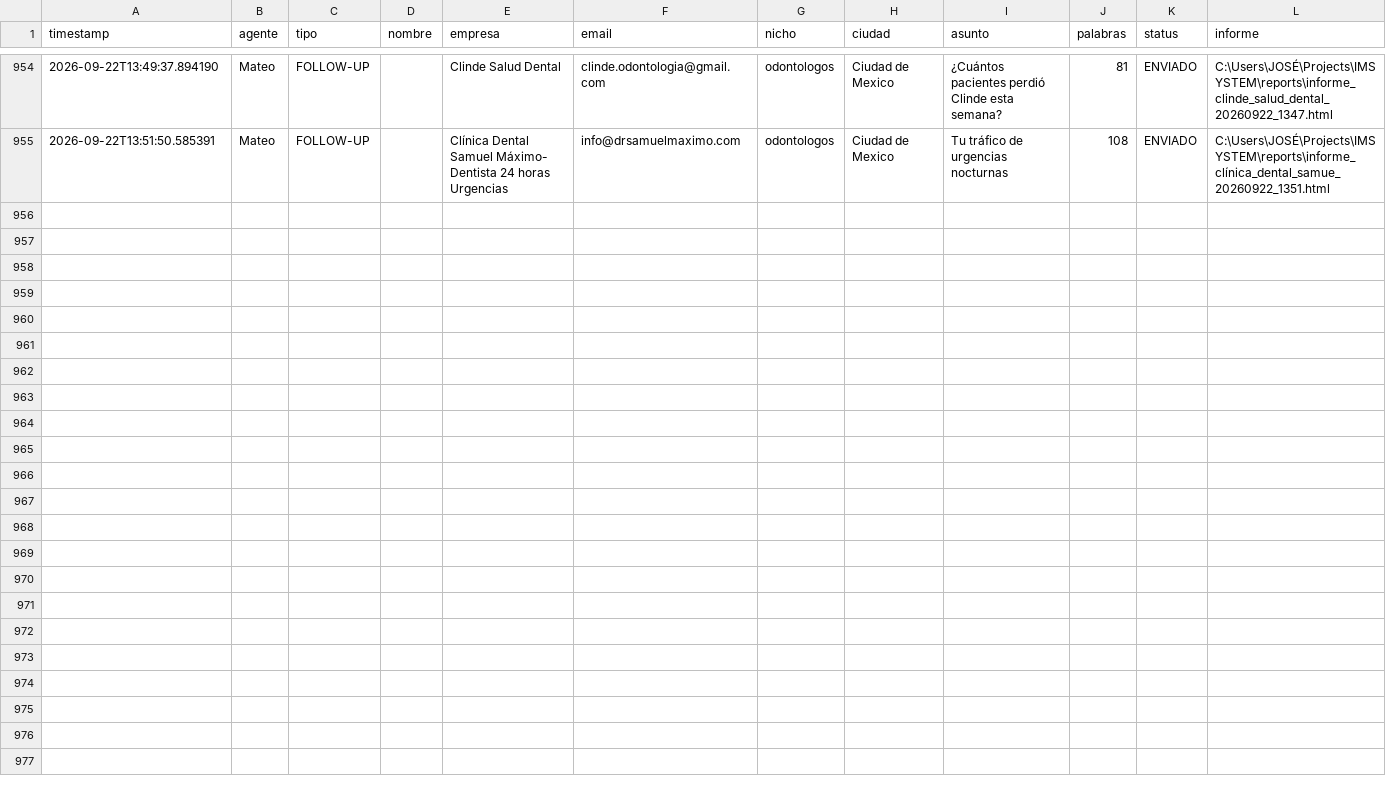
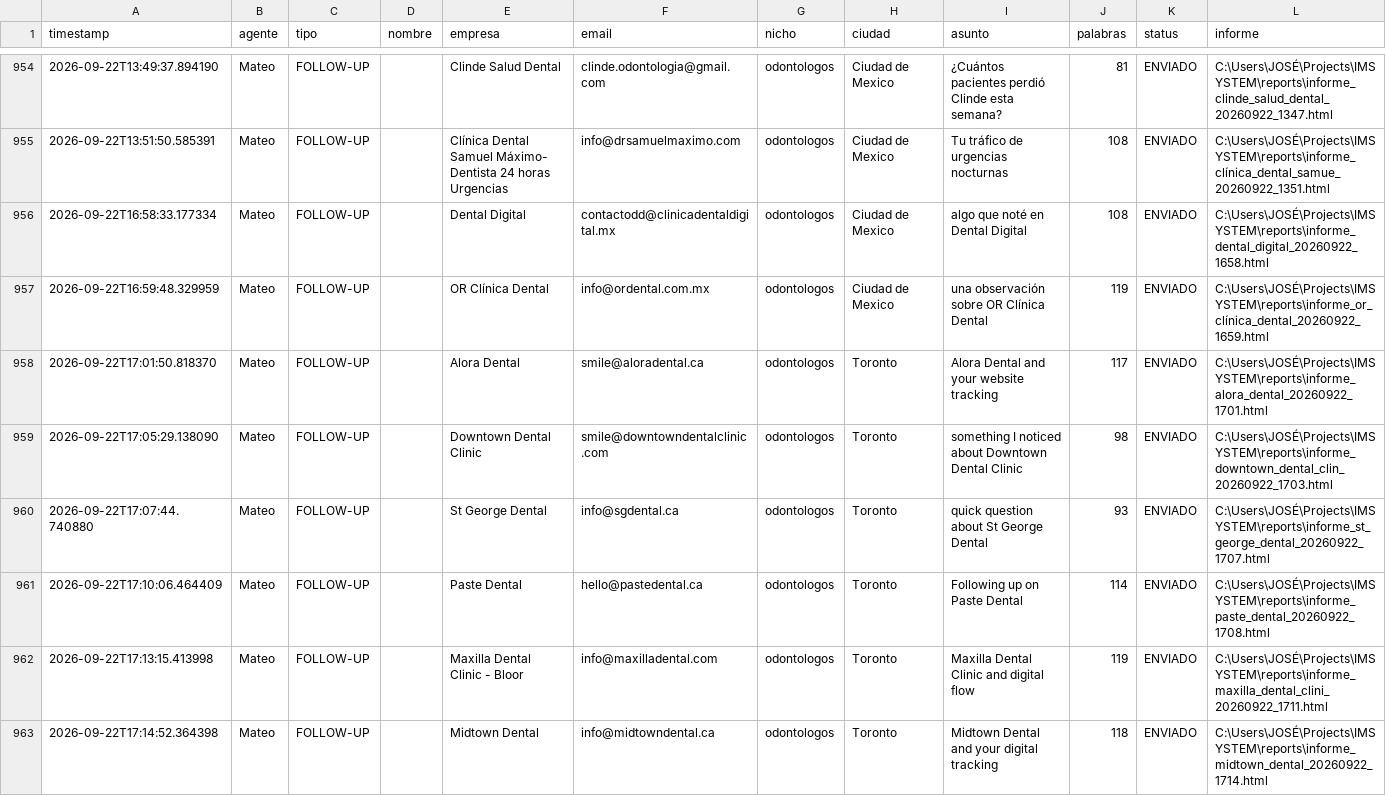
Before and after one commit to joseg09dg-888/IMSYSTEM, a CSV file: logs/actividad_agentes.csv, drawn as a sheet; only a part is shown, gaps mark what is left out; the diff names each change by its address in the sheet, - before the commit and + after, or states it on an @@ line.

```diff
--- a/logs/actividad_agentes.csv
+++ b/logs/actividad_agentes.csv
+row 956: 2026-09-22T16:58:33.177334 | Mateo | FOLLOW-UP |  | Dental Digital | contactodd@clinicadentaldigital.mx | odontologos | Ciudad de Mexico | algo que noté en Dental Digital | 108 | ENVIADO | C:\Users\JOSÉ\Projects\IMSYSTEM\reports\informe_dental_digital_20260922_1658.html
+row 957: 2026-09-22T16:59:48.329959 | Mateo | FOLLOW-UP |  | OR Clínica Dental | info@ordental.com.mx | odontologos | Ciudad de Mexico | una observación sobre OR Clínica Dental | 119 | ENVIADO | C:\Users\JOSÉ\Projects\IMSYSTEM\reports\informe_or_clínica_dental_20260922_1659.html
+row 958: 2026-09-22T17:01:50.818370 | Mateo | FOLLOW-UP |  | Alora Dental | smile@aloradental.ca | odontologos | Toronto | Alora Dental and your website tracking | 117 | ENVIADO | C:\Users\JOSÉ\Projects\IMSYSTEM\reports\informe_alora_dental_20260922_1701.html
+row 959: 2026-09-22T17:05:29.138090 | Mateo | FOLLOW-UP |  | Downtown Dental Clinic | smile@downtowndentalclinic.com | odontologos | Toronto | something I noticed about Downtown Dental Clinic | 98 | ENVIADO | C:\Users\JOSÉ\Projects\IMSYSTEM\reports\informe_downtown_dental_clin_20260922_1703.html
+row 960: 2026-09-22T17:07:44.740880 | Mateo | FOLLOW-UP |  | St George Dental | info@sgdental.ca | odontologos | Toronto | quick question about St George Dental | 93 | ENVIADO | C:\Users\JOSÉ\Projects\IMSYSTEM\reports\informe_st_george_dental_20260922_1707.html
+row 961: 2026-09-22T17:10:06.464409 | Mateo | FOLLOW-UP |  | Paste Dental | hello@pastedental.ca | odontologos | Toronto | Following up on Paste Dental | 114 | ENVIADO | C:\Users\JOSÉ\Projects\IMSYSTEM\reports\informe_paste_dental_20260922_1708.html
+row 962: 2026-09-22T17:13:15.413998 | Mateo | FOLLOW-UP |  | Maxilla Dental Clinic - Bloor | info@maxilladental.com | odontologos | Toronto | Maxilla Dental Clinic and digital flow | 119 | ENVIADO | C:\Users\JOSÉ\Projects\IMSYSTEM\reports\informe_maxilla_dental_clini_20260922_1711.html
+row 963: 2026-09-22T17:14:52.364398 | Mateo | FOLLOW-UP |  | Midtown Dental | info@midtowndental.ca | odontologos | Toronto | Midtown Dental and your digital tracking | 118 | ENVIADO | C:\Users\JOSÉ\Projects\IMSYSTEM\reports\informe_midtown_dental_20260922_1714.html
```
Also changed, not shown: data/followup_tipo2.csv, 4 other files.
